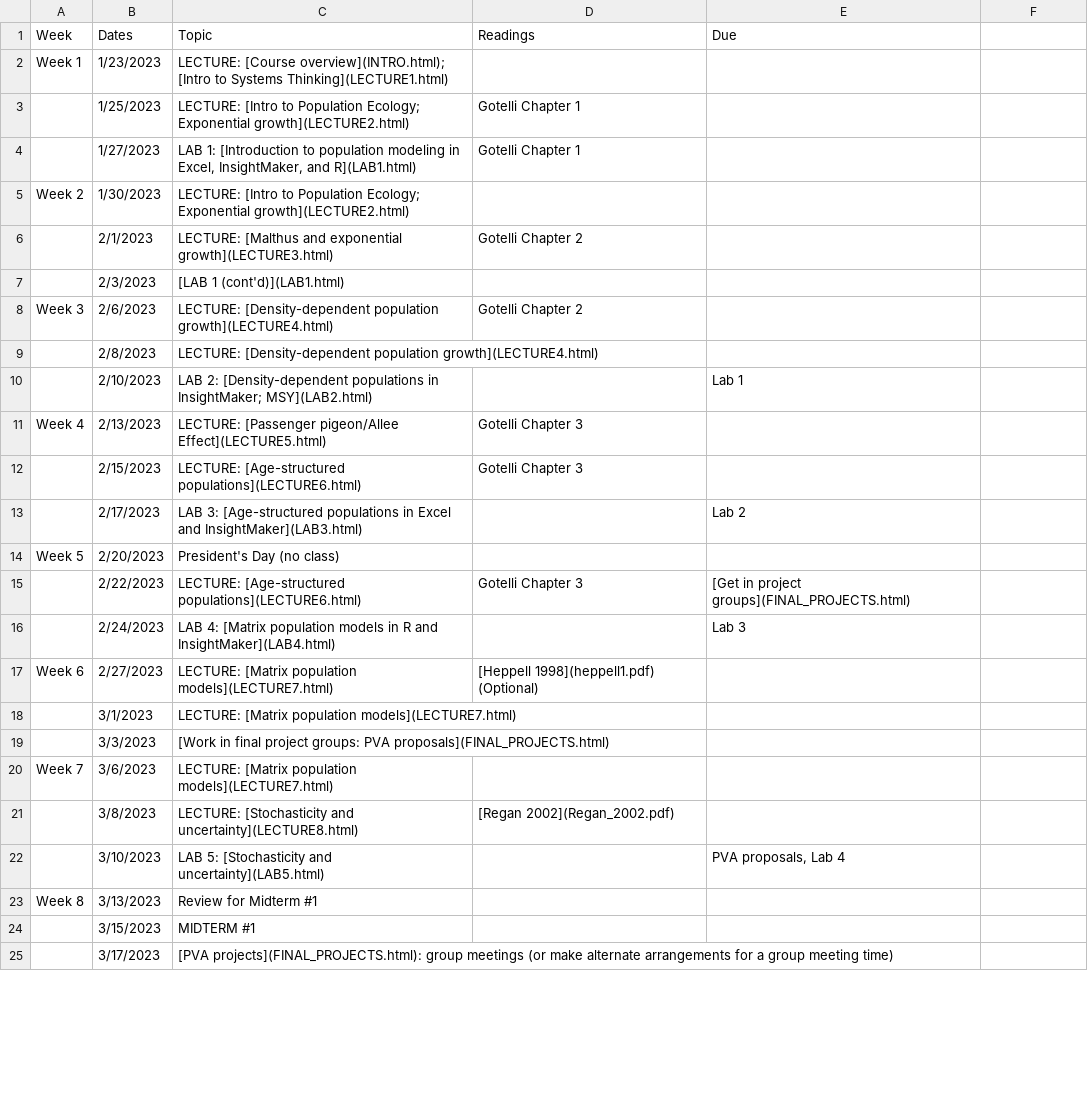
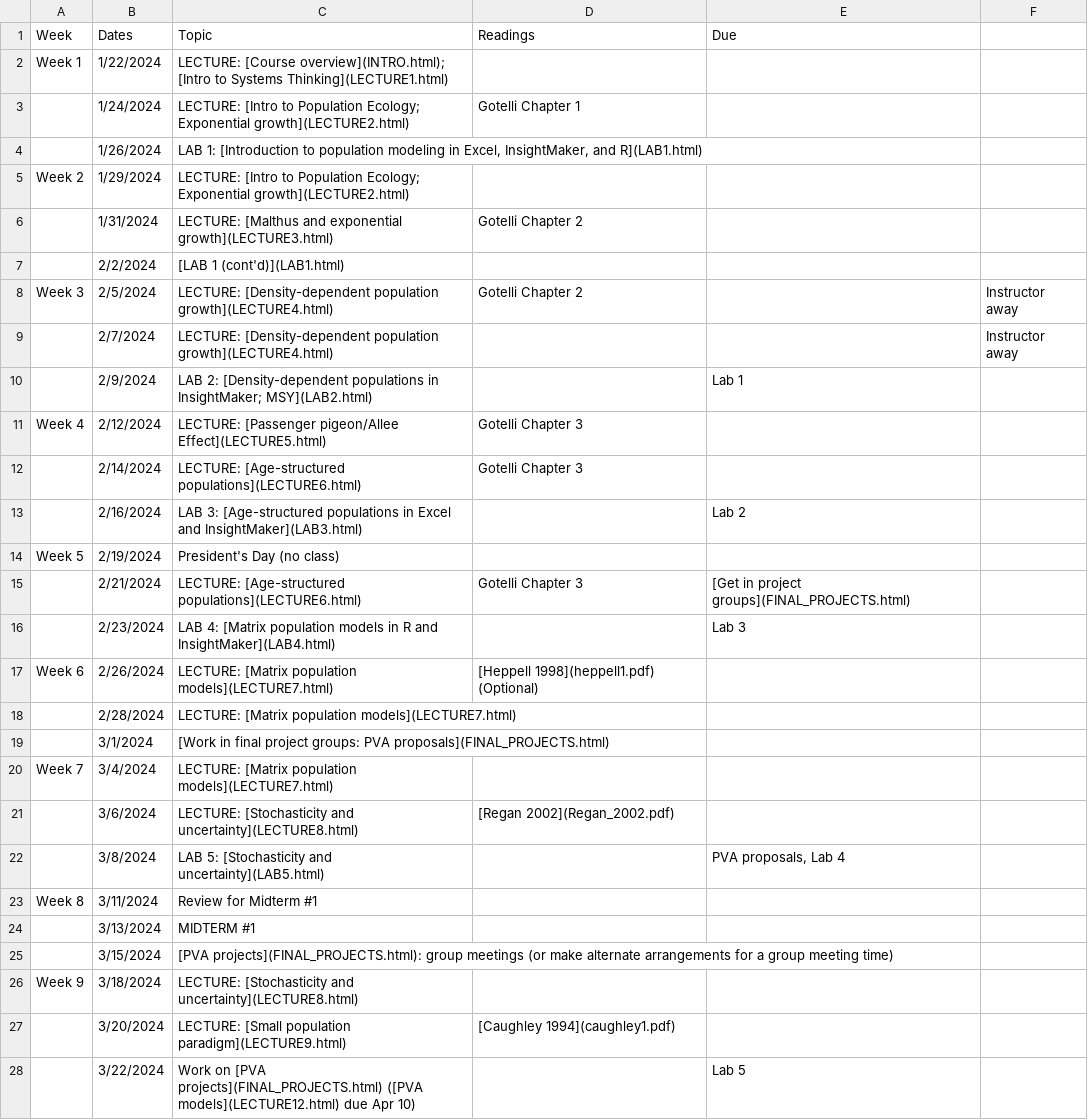
Before and after one commit to kevintshoemaker/NRES-470, a CSV file: CourseSchedule.csv, drawn as a sheet; only a part is shown; the diff covers the shown part only.

```diff
--- a/CourseSchedule.csv
+++ b/CourseSchedule.csv
@@ -2,24 +2,27 @@ Week,Dates,Topic,Readings,Due
-Week 1,1/23/2023,LECTURE: [Course overview](INTRO.html); [Intro to Systems Thinking](LECTURE1.html),,
-,1/25/2023,LECTURE: [Intro to Population Ecology; Exponential growth](LECTURE2.html),Gotelli Chapter 1,
-,1/27/2023,"LAB 1: [Introduction to population modeling  in Excel, InsightMaker, and R](LAB1.html)",Gotelli Chapter 1,
-Week 2,1/30/2023,LECTURE: [Intro to Population Ecology; Exponential growth](LECTURE2.html),,
-,2/1/2023,LECTURE: [Malthus and exponential growth](LECTURE3.html),Gotelli Chapter 2,
-,2/3/2023,[LAB 1 (cont'd)](LAB1.html),,
-Week 3,2/6/2023,LECTURE: [Density-dependent population growth](LECTURE4.html),Gotelli Chapter 2,
-,2/8/2023,LECTURE: [Density-dependent population growth](LECTURE4.html),,
-,2/10/2023,LAB 2: [Density-dependent populations in InsightMaker; MSY](LAB2.html),,Lab 1
-Week 4,2/13/2023,LECTURE: [Passenger pigeon/Allee Effect](LECTURE5.html),Gotelli Chapter 3,
-,2/15/2023,LECTURE: [Age-structured populations](LECTURE6.html),Gotelli Chapter 3,
-,2/17/2023,LAB 3: [Age-structured populations in Excel and InsightMaker](LAB3.html),,Lab 2
-Week 5,2/20/2023,President's Day (no class),,
-,2/22/2023,LECTURE: [Age-structured populations](LECTURE6.html),Gotelli Chapter 3,[Get in project groups](FINAL_PROJECTS.html)
-,2/24/2023,LAB 4: [Matrix population models in R and InsightMaker](LAB4.html),,Lab 3
-Week 6,2/27/2023,LECTURE: [Matrix population models](LECTURE7.html),[Heppell 1998](heppell1.pdf) (Optional),
-,3/1/2023,LECTURE: [Matrix population models](LECTURE7.html),,
-,3/3/2023,[Work in final project groups: PVA proposals](FINAL_PROJECTS.html),,
-Week 7,3/6/2023,LECTURE: [Matrix population models](LECTURE7.html),,
-,3/8/2023,LECTURE: [Stochasticity and uncertainty](LECTURE8.html),[Regan 2002](Regan_2002.pdf),
-,3/10/2023,LAB 5: [Stochasticity and uncertainty](LAB5.html),,"PVA proposals, Lab 4"
-Week 8,3/13/2023,Review for Midterm #1,,
-,3/15/2023,MIDTERM #1,,
-,3/17/2023,[PVA projects](FINAL_PROJECTS.html): group meetings (or make alternate arrangements for a group meeting time),,
+Week 1,1/22/2024,LECTURE: [Course overview](INTRO.html); [Intro to Systems Thinking](LECTURE1.html),,,
+,1/24/2024,LECTURE: [Intro to Population Ecology; Exponential growth](LECTURE2.html),Gotelli Chapter 1,,
+,1/26/2024,"LAB 1: [Introduction to population modeling  in Excel, InsightMaker, and R](LAB1.html)",,,
+Week 2,1/29/2024,LECTURE: [Intro to Population Ecology; Exponential growth](LECTURE2.html),,,
+,1/31/2024,LECTURE: [Malthus and exponential growth](LECTURE3.html),Gotelli Chapter 2,,
+,2/2/2024,[LAB 1 (cont'd)](LAB1.html),,,
+Week 3,2/5/2024,LECTURE: [Density-dependent population growth](LECTURE4.html),Gotelli Chapter 2,,Instructor away
+,2/7/2024,LECTURE: [Density-dependent population growth](LECTURE4.html),,,Instructor away
+,2/9/2024,LAB 2: [Density-dependent populations in InsightMaker; MSY](LAB2.html),,Lab 1,
+Week 4,2/12/2024,LECTURE: [Passenger pigeon/Allee Effect](LECTURE5.html),Gotelli Chapter 3,,
+,2/14/2024,LECTURE: [Age-structured populations](LECTURE6.html),Gotelli Chapter 3,,
+,2/16/2024,LAB 3: [Age-structured populations in Excel and InsightMaker](LAB3.html),,Lab 2,
+Week 5,2/19/2024,President's Day (no class),,,
+,2/21/2024,LECTURE: [Age-structured populations](LECTURE6.html),Gotelli Chapter 3,[Get in project groups](FINAL_PROJECTS.html),
+,2/23/2024,LAB 4: [Matrix population models in R and InsightMaker](LAB4.html),,Lab 3,
+Week 6,2/26/2024,LECTURE: [Matrix population models](LECTURE7.html),[Heppell 1998](heppell1.pdf) (Optional),,
+,2/28/2024,LECTURE: [Matrix population models](LECTURE7.html),,,
+,3/1/2024,[Work in final project groups: PVA proposals](FINAL_PROJECTS.html),,,
+Week 7,3/4/2024,LECTURE: [Matrix population models](LECTURE7.html),,,
+,3/6/2024,LECTURE: [Stochasticity and uncertainty](LECTURE8.html),[Regan 2002](Regan_2002.pdf),,
+,3/8/2024,LAB 5: [Stochasticity and uncertainty](LAB5.html),,"PVA proposals, Lab 4",
+Week 8,3/11/2024,Review for Midterm #1,,,
+,3/13/2024,MIDTERM #1,,,
+,3/15/2024,[PVA projects](FINAL_PROJECTS.html): group meetings (or make alternate arrangements for a group meeting time),,,
+Week 9,3/18/2024,LECTURE: [Stochasticity and uncertainty](LECTURE8.html),,,
+,3/20/2024,LECTURE: [Small population paradigm](LECTURE9.html),[Caughley 1994](caughley1.pdf) ,,
+,3/22/2024,Work on [PVA projects](FINAL_PROJECTS.html) ([PVA models](LECTURE12.html) due Apr 10),,Lab 5,
```
Also changed, not shown: 1 added row, 4 removed rows and 23 edited cells elsewhere in this file, 47 other files.
